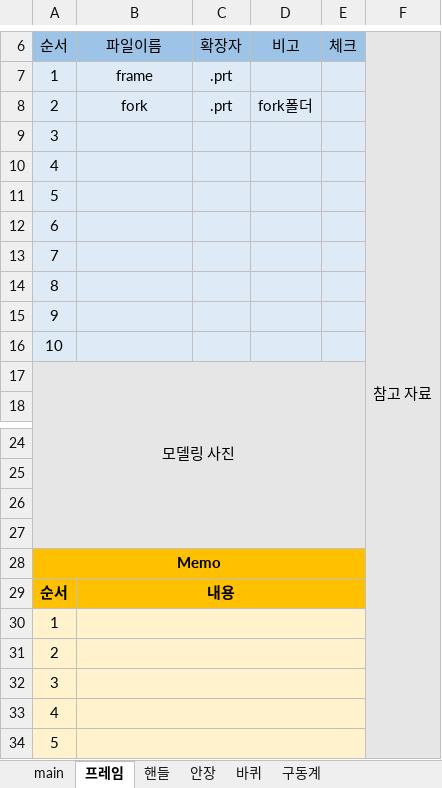
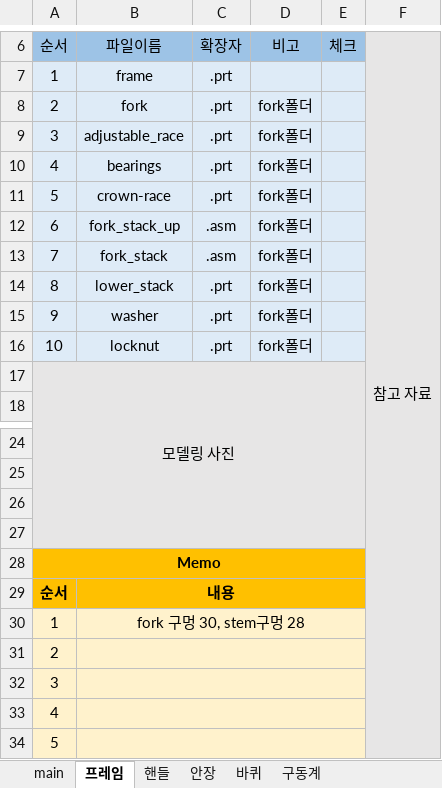
Before and after one commit to jaeung0321/Bicycle_3d_modeling, an Excel workbook: 작업지시서.xlsx, sheet 프레임, drawn as a sheet; only a part is shown, gaps mark what is left out; values as stored, in another font and other column widths than the file's, no borders; charts and pictures not drawn; removed rows and columns are numbered as before the commit, all else as after; the diff names each change by its address in the sheet, - before the commit and + after, or states it on an @@ line.

Commit message:
Update 작업지시서.xlsx

```diff
--- a/작업지시서.xlsx (sheet 프레임)
+++ b/작업지시서.xlsx (sheet 프레임)
-row 9: 3
-row 10: 4
-row 11: 5
-row 12: 6
-row 13: 7
-row 14: 8
-row 15: 9
-row 16: 10
+row 9: 3 | adjustable_race | .prt | fork폴더
+row 10: 4 | bearings | .prt | fork폴더
+row 11: 5 | crown-race | .prt | fork폴더
+row 12: 6 | fork_stack_up | .asm | fork폴더
+row 13: 7 | fork_stack | .asm | fork폴더
+row 14: 8 | lower_stack | .prt | fork폴더
+row 15: 9 | washer | .prt | fork폴더
+row 16: 10 | locknut | .prt | fork폴더
-B30 (파일이름): (empty)
+B30 (파일이름): fork 구멍 30, stem구멍 28
```
Also changed, not shown: charts or pictures.
